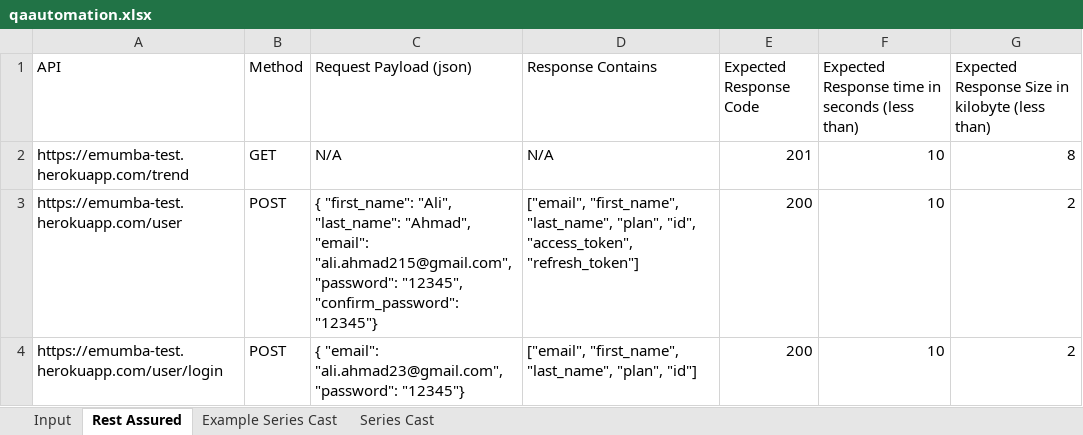
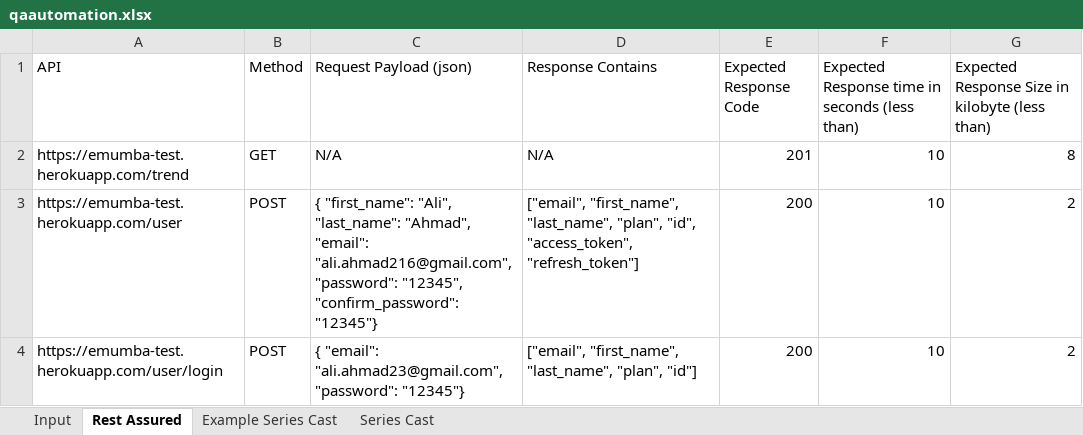
Before and after one commit to MHamza-Y/qa-automation-test, an Excel workbook: data/qaautomation.xlsx, sheet Rest Assured, drawn as a sheet; values as stored, in another font and other column widths than the file's, no borders; the diff names each change by its address in the sheet, - before the commit and + after, or states it on an @@ line.

```diff
--- a/data/qaautomation.xlsx (sheet Rest Assured)
+++ b/data/qaautomation.xlsx (sheet Rest Assured)
-C3 (Request Payload (json)): …"Ahmad", "email": "ali.ahmad215@gmail.com", "password": "12345",…
+C3 (Request Payload (json)): …"Ahmad", "email": "ali.ahmad216@gmail.com", "password": "12345",…
```
Also changed, not shown: sheet Input, 4 other files.
